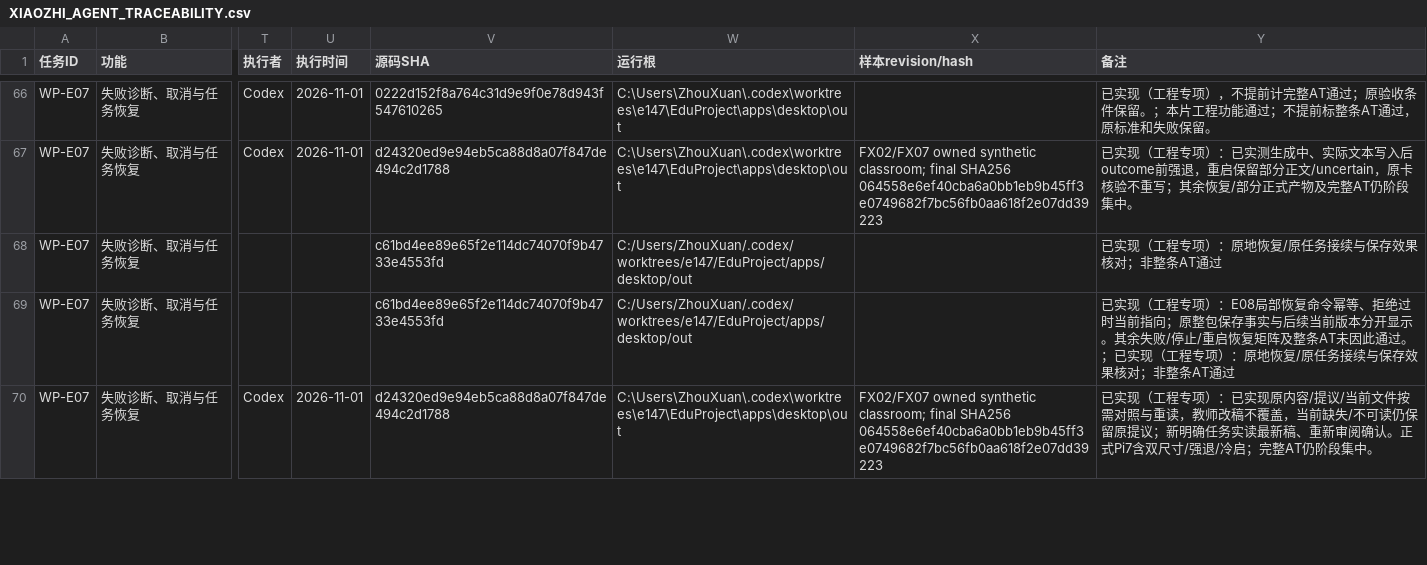
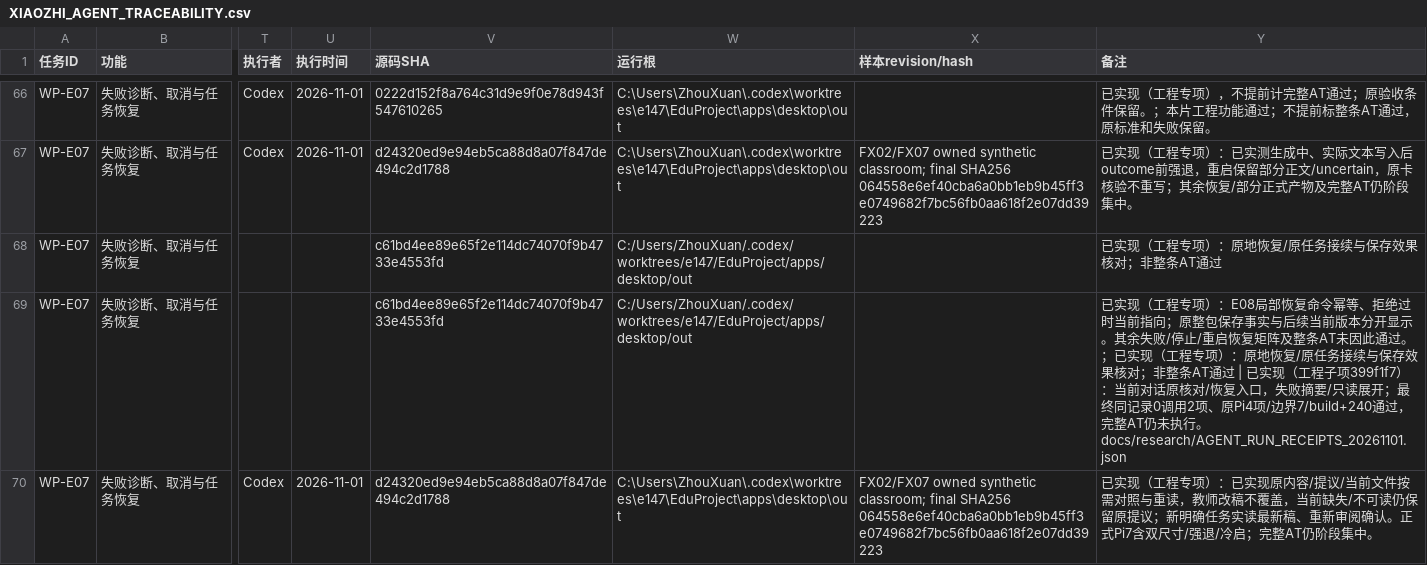
Before and after one commit to ZhouXuan-Yu/EduDev, a CSV file: docs/acceptance/XIAOZHI_AGENT_TRACEABILITY.csv, drawn as a sheet; only a part is shown, gaps mark what is left out; the diff covers the shown part only; the diff names each change by its address in the sheet, - before the commit and + after, or states it on an @@ line.

Commit message:
docs(xiaozhi): record run receipt evidence and functional progress

```diff
--- a/docs/acceptance/XIAOZHI_AGENT_TRACEABILITY.csv
+++ b/docs/acceptance/XIAOZHI_AGENT_TRACEABILITY.csv
-Y69 (备注): …条AT通过
+Y69 (备注): …条AT通过 | 已实现（工程子项399f1f7）：当前对话原核对/恢复入口，失败摘要/只读展开；最终同记录0调用2项、原Pi4项/边界7/build+240通过，完整AT仍未执行。docs/research/AGENT_RUN_RECEIPTS_20261101.json
```
Also changed, not shown: 3 edited cells elsewhere in this file, 41 other files.
